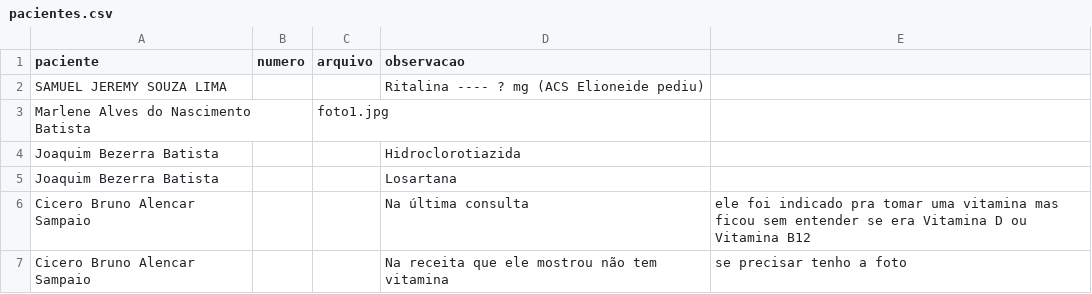
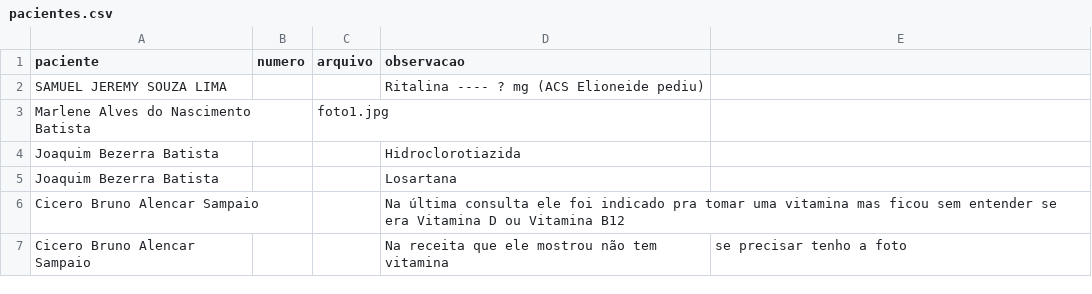
Before and after one commit to psfaltiplano/psfaltiplano, a CSV file: images/pacientes.csv, drawn as a sheet.

Commit message:
Update pacientes.csv

```diff
--- a/images/pacientes.csv
+++ b/images/pacientes.csv
@@ -5,3 +5,3 @@ Joaquim Bezerra Batista,,,Hidroclorotiazida
 Joaquim Bezerra Batista,,,Losartana
-Cicero Bruno Alencar Sampaio,,,Na última consulta, ele foi indicado pra tomar uma vitamina mas ficou sem entender se era Vitamina D ou Vitamina B12
+Cicero Bruno Alencar Sampaio,,,Na última consulta ele foi indicado pra tomar uma vitamina mas ficou sem entender se era Vitamina D ou Vitamina B12
 Cicero Bruno Alencar Sampaio,,,Na receita que ele mostrou não tem vitamina, se precisar tenho a foto
```
